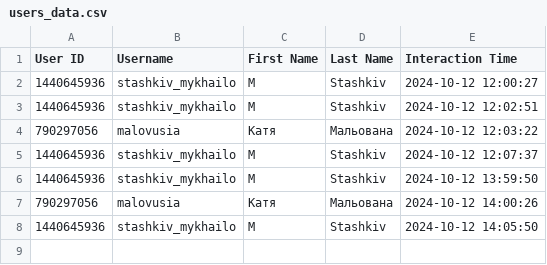
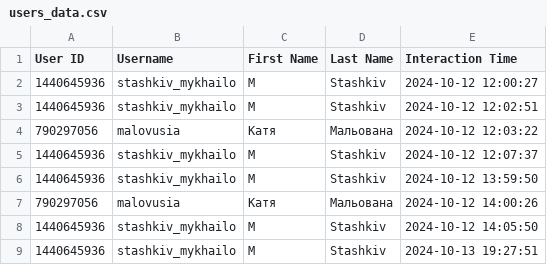
Before and after one commit to stashkiv-m/telegram_bot_2.1, a CSV file: general/general_data_base/users_data.csv, drawn as a sheet; the diff names each change by its address in the sheet, - before the commit and + after, or states it on an @@ line.

```diff
--- a/general/general_data_base/users_data.csv
+++ b/general/general_data_base/users_data.csv
+row 9: 1440645936 | stashkiv_mykhailo | M | Stashkiv | 2024-10-13 19:27:51
```
Also changed, not shown: developer_functions/crypto_dev/crypto_backtest_optimized_test.csv, 20 other files.
